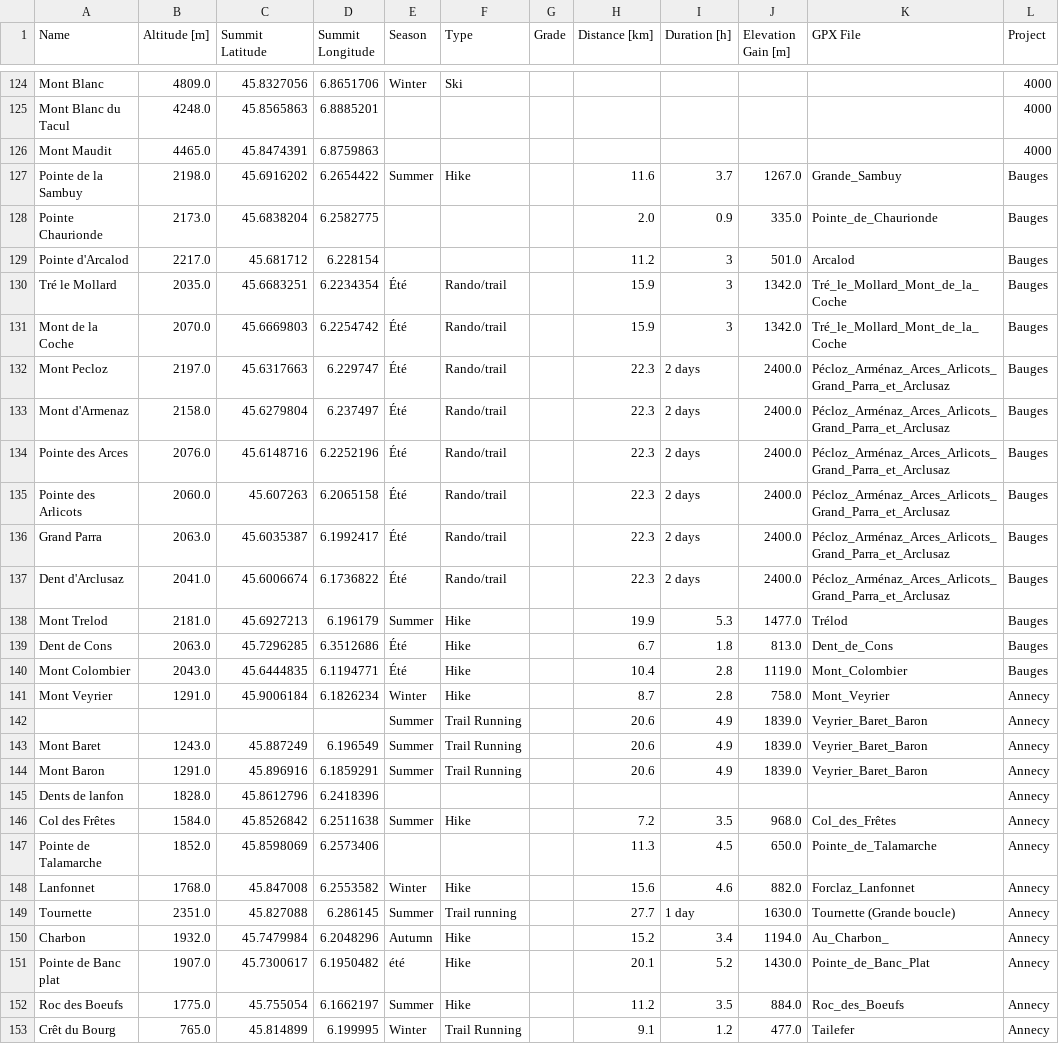
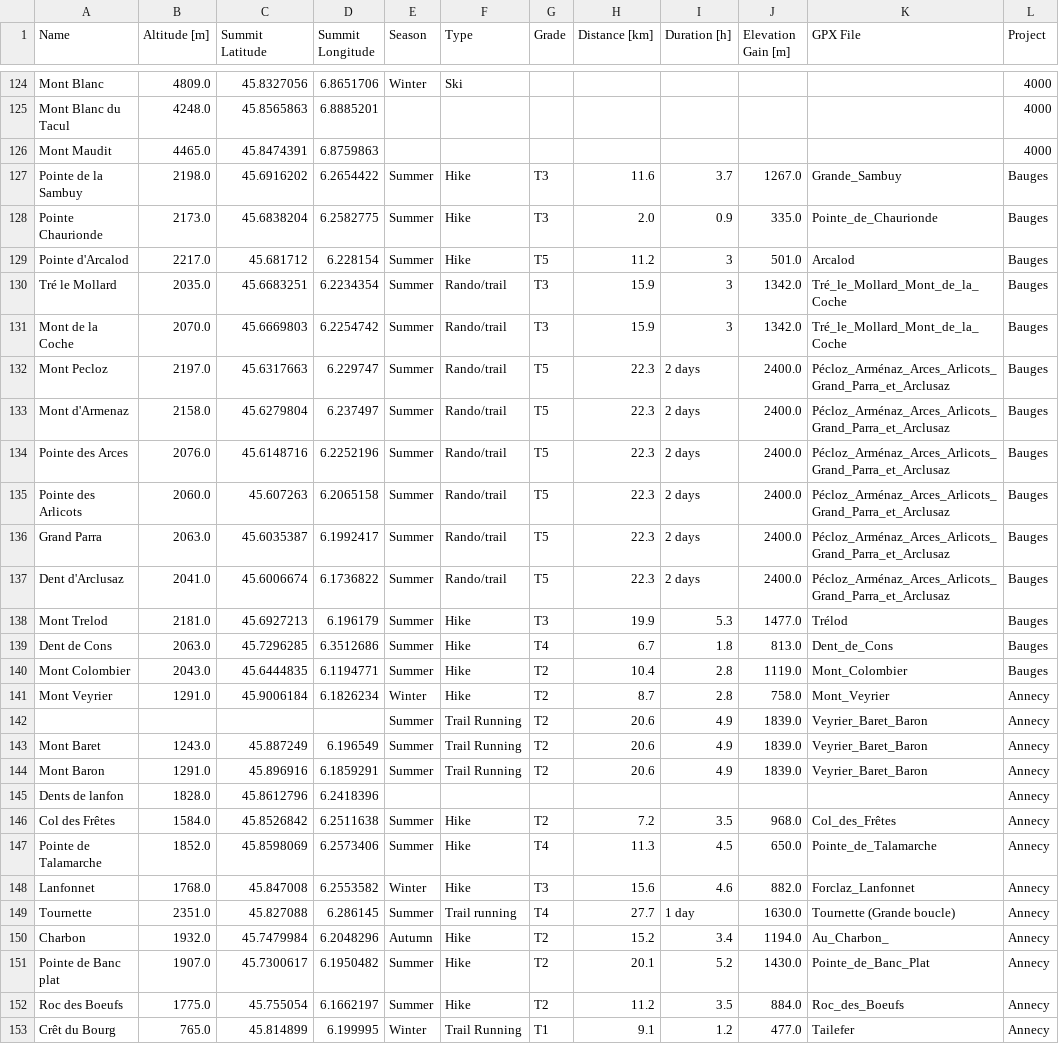
Before and after one commit to CharlesCtno/Skadi, a CSV file: data/processed/activities.csv, drawn as a sheet; only a part is shown, gaps mark what is left out; the diff covers the shown part only; the diff names each change by its address in the sheet, - before the commit and + after, or states it on an @@ line.

Commit message:
Search and grades

```diff
--- a/data/processed/activities.csv
+++ b/data/processed/activities.csv
-G127:G128 (Grade): (empty)
+G127:G128 (Grade): T3
-E128:E129 (Season): (empty)
+E128:E129 (Season): Summer
-F128:F129 (Type): (empty)
+F128:F129 (Type): Hike
-G129 (Grade): (empty)
+G129 (Grade): T5
-E130:E137 (Season): Été
+E130:E137 (Season): Summer
-G130:G131 (Grade): (empty)
+G130:G131 (Grade): T3
-G132:G137 (Grade): (empty)
+G132:G137 (Grade): T5
-G138 (Grade): (empty)
+G138 (Grade): T3
-E139:E140 (Season): Été
+E139:E140 (Season): Summer
-G139 (Grade): (empty)
+G139 (Grade): T4
-G140:G144 (Grade): (empty)
+G140:G144 (Grade): T2
-G146 (Grade): (empty)
+G146 (Grade): T2
-E147 (Season): (empty)
+E147 (Season): Summer
-F147 (Type): (empty)
+F147 (Type): Hike
-G147 (Grade): (empty)
+G147 (Grade): T4
-G148 (Grade): (empty)
+G148 (Grade): T3
-G149 (Grade): (empty)
+G149 (Grade): T4
-G150:G152 (Grade): (empty)
+G150:G152 (Grade): T2
-E151 (Season): été
+E151 (Season): Summer
-G153 (Grade): (empty)
+G153 (Grade): T1
```
Also changed, not shown: 98 edited cells elsewhere in this file, 2 other files.
